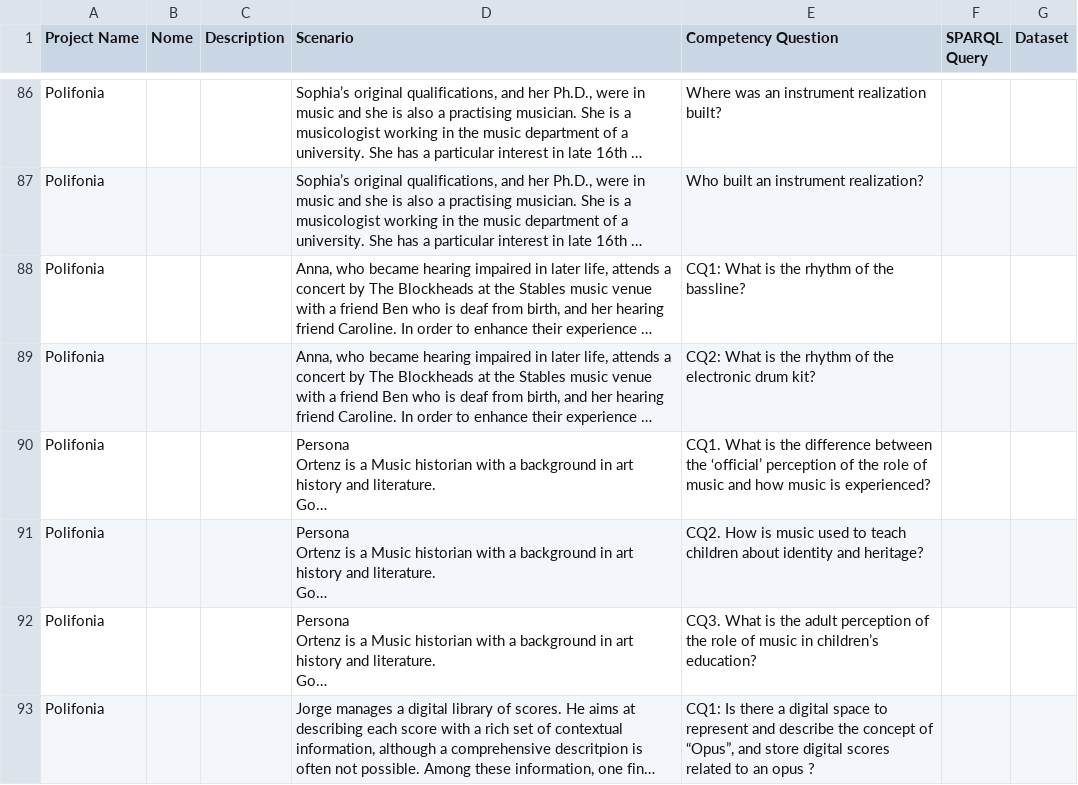
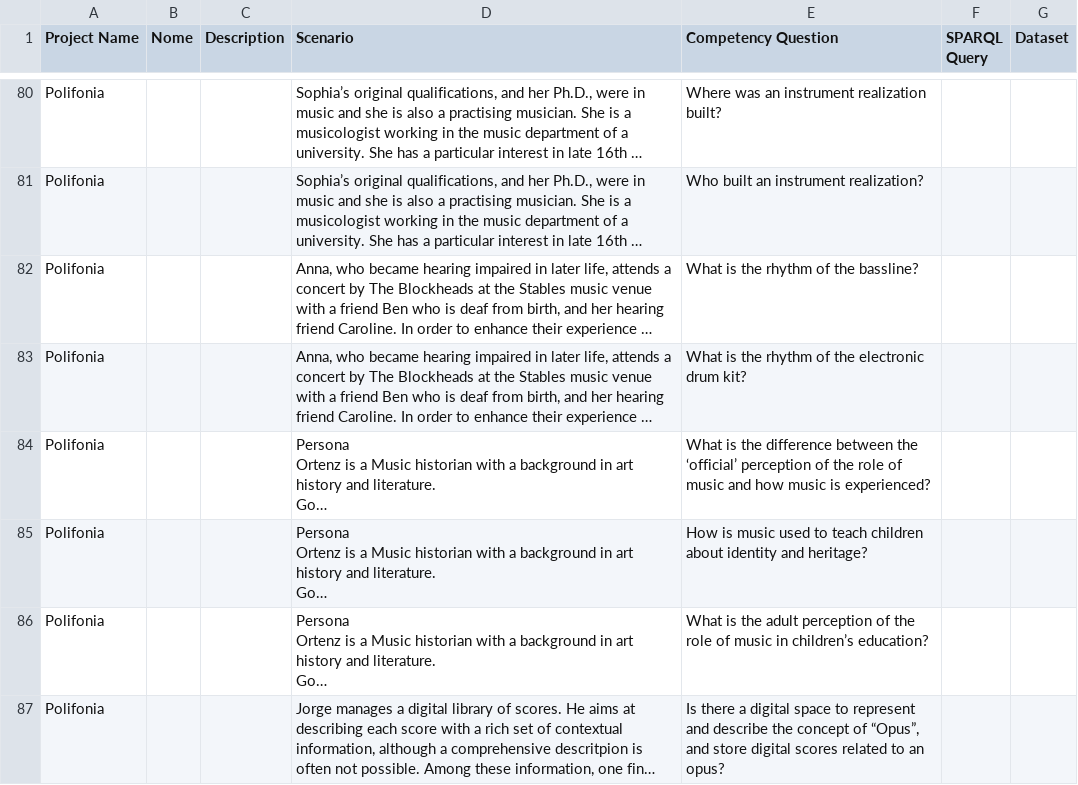
Before and after one commit to fossr-project/ontogenia-cini, a CSV file: restapi/app/benchmarkdataset.csv, drawn as a sheet; only a part is shown, gaps mark what is left out; long unchanged cells end in …; addresses are those after the commit; the diff covers the shown part only; the diff names each change by its address in the sheet, - before the commit and + after, or states it on an @@ line.

```diff
--- a/restapi/app/benchmarkdataset.csv
+++ b/restapi/app/benchmarkdataset.csv
-E82 (Competency Question): CQ1: What is the rhythm of the bassline?
+E82 (Competency Question): What is the rhythm of the bassline?
-E83 (Competency Question): CQ2: What is…
+E83 (Competency Question): What is…
-E84 (Competency Question): CQ1. What is…
+E84 (Competency Question): What is…
-E85 (Competency Question): CQ2. How is…
+E85 (Competency Question): How is…
-E86 (Competency Question): CQ3. What is…
+E86 (Competency Question): What is…
-E87 (Competency Question): CQ1: Is there a digital space to represent and describe the concept of “Opus”, and store digital scores related to an opus ?
+E87 (Competency Question): Is there a digital space to represent and describe the concept of “Opus”, and store digital scores related to an opus?
```
Also changed, not shown: 8 added rows, 14 removed rows and 47 edited cells elsewhere in this file.
